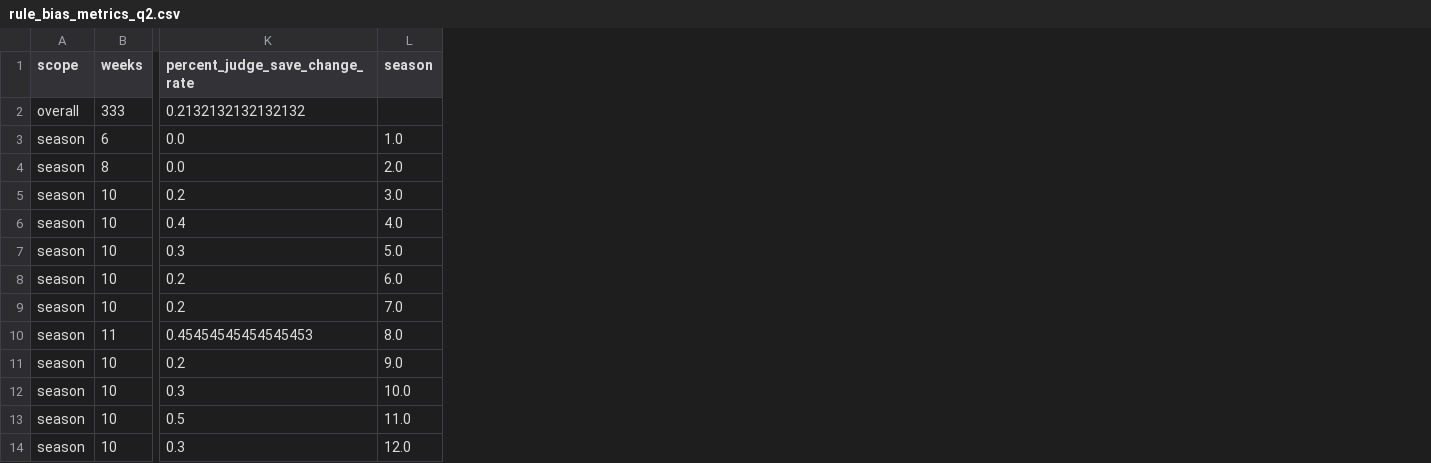
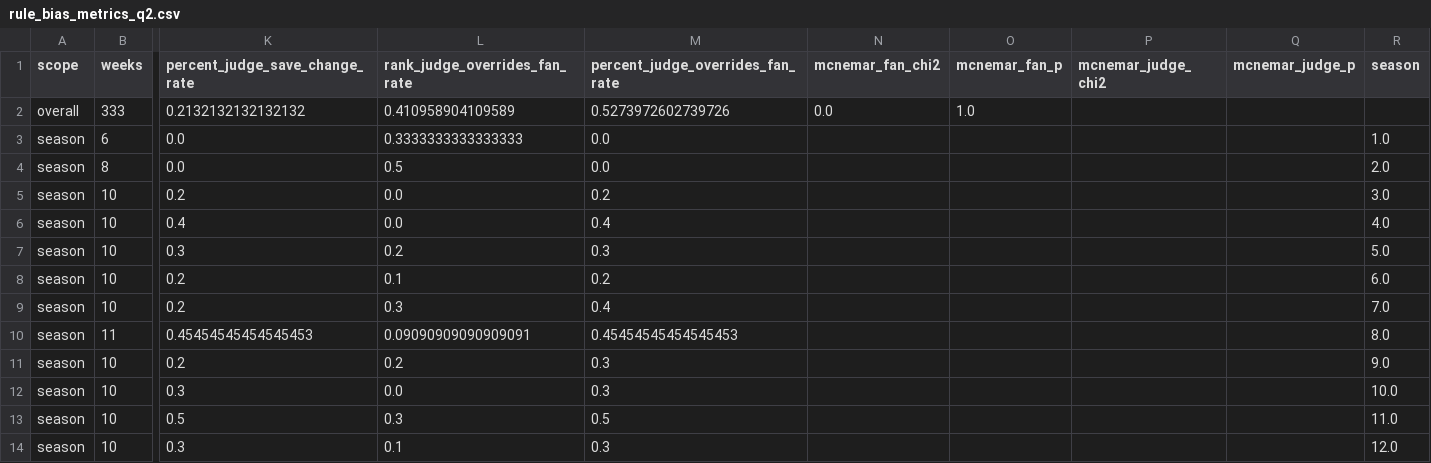
Before and after one commit to saihuhs/meisai, a CSV file: outputs/rule_bias_metrics_q2.csv, drawn as a sheet; only a part is shown, gaps mark what is left out; the diff names each change by its address in the sheet, - before the commit and + after, or states it on an @@ line.

```diff
--- a/outputs/rule_bias_metrics_q2.csv
+++ b/outputs/rule_bias_metrics_q2.csv
+column L (rank_judge_overrides_fan_rate), rows 2-14: 0.410958904109589 | 0.3333333333333333 | 0.5 | 0.0 | 0.0 | 0.2 | 0.1 | 0.3 | 0.09090909090909091 | 0.2 | 0.0 | 0.3 | 0.1
+column M (percent_judge_overrides_fan_rate), rows 2-14: 0.5273972602739726 | 0.0 | 0.0 | 0.2 | 0.4 | 0.3 | 0.2 | 0.4 | 0.45454545454545453 | 0.3 | 0.3 | 0.5 | 0.3
+column N (mcnemar_fan_chi2), row 2: 0.0
+column O (mcnemar_fan_p), row 2: 1.0
+column P (mcnemar_judge_chi2), empty
+column Q (mcnemar_judge_p), empty
```
Also changed, not shown: outputs/rule_controversy_analysis_q2.csv, 6 other files.
